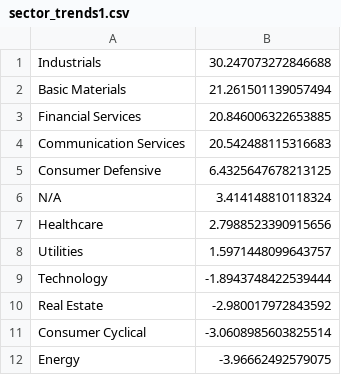
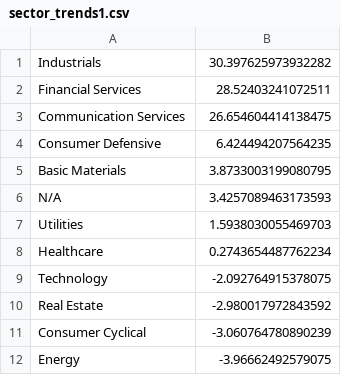
Before and after one commit to Botsie696/Stokks, a CSV file: sector_trends1.csv, drawn as a sheet.

```diff
--- a/sector_trends1.csv
+++ b/sector_trends1.csv
@@ -1,12 +1,12 @@
-Industrials,30.247073272846688
-Basic Materials,21.261501139057494
-Financial Services,20.846006322653885
-Communication Services,20.542488115316683
-Consumer Defensive,6.4325647678213125
-N/A,3.414148810118324
-Healthcare,2.7988523390915656
-Utilities,1.5971448099643757
-Technology,-1.8943748422539444
+Industrials,30.397625973932282
+Financial Services,28.52403241072511
+Communication Services,26.654604414138475
+Consumer Defensive,6.424494207564235
+Basic Materials,3.8733003199080795
+N/A,3.4257089463173593
+Utilities,1.5938030055469703
+Healthcare,0.2743654487762234
+Technology,-2.092764915378075
 Real Estate,-2.980017972843592
-Consumer Cyclical,-3.0608985603825514
+Consumer Cyclical,-3.060764780890239
 Energy,-3.96662492579075
```
Also changed, not shown: industry_trends1.csv, industry_trends3.csv, 4 other files.
